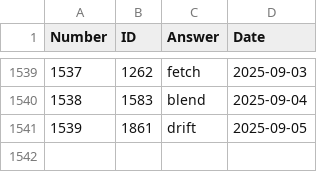
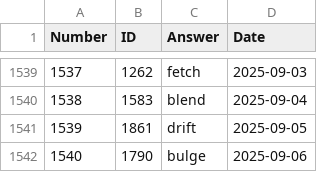
Before and after one commit to nicolas-guerra/PastWordle, a CSV file: wordle_answers.csv, drawn as a sheet; only a part is shown, gaps mark what is left out; the diff names each change by its address in the sheet, - before the commit and + after, or states it on an @@ line.

```diff
--- a/wordle_answers.csv
+++ b/wordle_answers.csv
+row 1542: 1540 | 1790 | bulge | 2025-09-06
```
